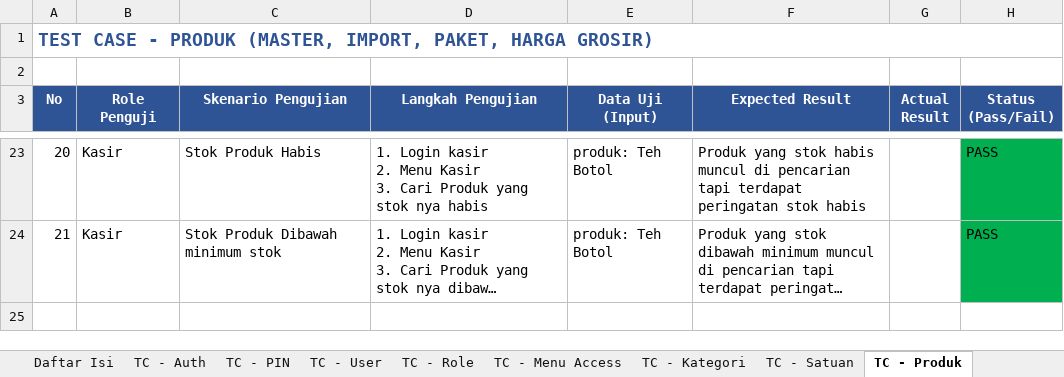
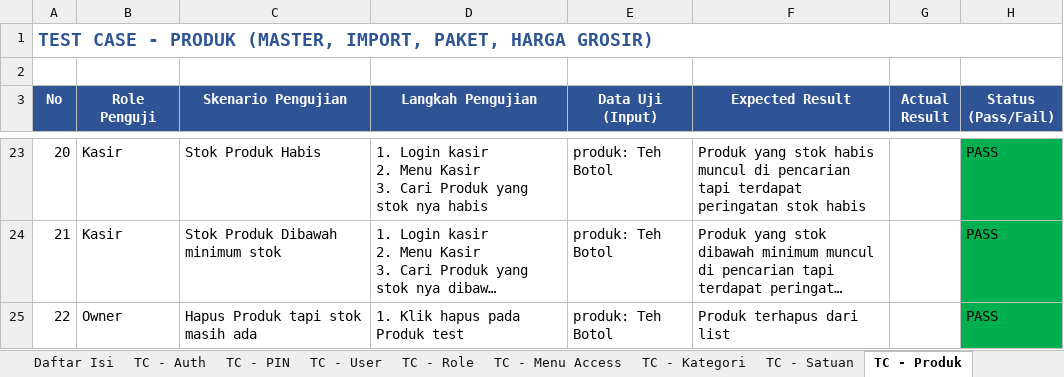
Before and after one commit to bramahendramahendra/Project-POS-Mahenz, an Excel workbook: docs/Dokumen_Testing_POS.xlsx, sheet TC - Produk, drawn as a sheet; only a part is shown, gaps mark what is left out; long unchanged cells end in …; values as stored, in another font and other column widths than the file's, no borders; the diff names each change by its address in the sheet, - before the commit and + after, or states it on an @@ line.

```diff
--- a/docs/Dokumen_Testing_POS.xlsx (sheet TC - Produk)
+++ b/docs/Dokumen_Testing_POS.xlsx (sheet TC - Produk)
+row 25: 22 | Owner | Hapus Produk tapi stok masih ada | 1. Klik hapus pada Produk test | produk: Teh Botol | Produk terhapus dari list |  | PASS
```
Also changed, not shown: 3 other files.
